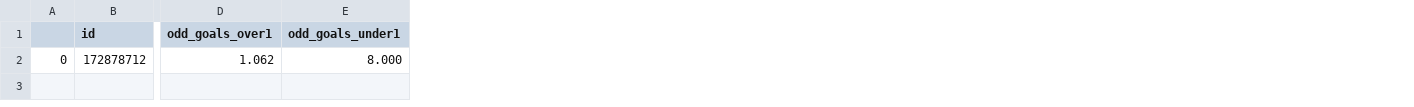
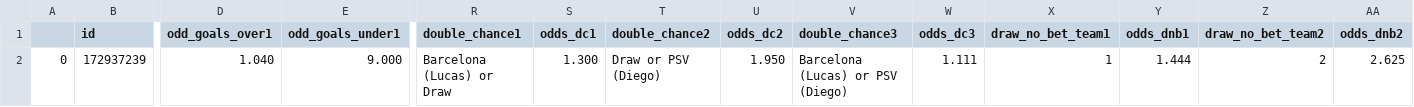
Before and after one commit to solovee/ProjBotAposta, a CSV file: df_que_chega_pra_preProcessGeneral_X.csv, drawn as a sheet; only a part is shown, gaps mark what is left out; the diff covers the shown part only; the diff names each change by its address in the sheet, - before the commit and + after, or states it on an @@ line.

```diff
--- a/df_que_chega_pra_preProcessGeneral_X.csv
+++ b/df_que_chega_pra_preProcessGeneral_X.csv
+column R (double_chance1), row 2: Barcelona (Lucas) or Draw
+column S (odds_dc1), row 2: 1.300
+column T (double_chance2), row 2: Draw or PSV (Diego)
+column U (odds_dc2), row 2: 1.950
+column V (double_chance3), row 2: Barcelona (Lucas) or PSV (Diego)
+column W (odds_dc3), row 2: 1.111
+column X (draw_no_bet_team1), row 2: 1
+column Y (odds_dnb1), row 2: 1.444
+column Z (draw_no_bet_team2), row 2: 2
+column AA (odds_dnb2), row 2: 2.625
-B2 (id): 172878712
+B2 (id): 172937239
-D2 (odd_goals_over1): 1.062
+D2 (odd_goals_over1): 1.040
-E2 (odd_goals_under1): 8.000
+E2 (odd_goals_under1): 9.000
```
Also changed, not shown: 8 edited cells elsewhere in this file, oqsaideestasgerais.csv, oque_sai_do_dadosDataframe.csv, 13 other files.
